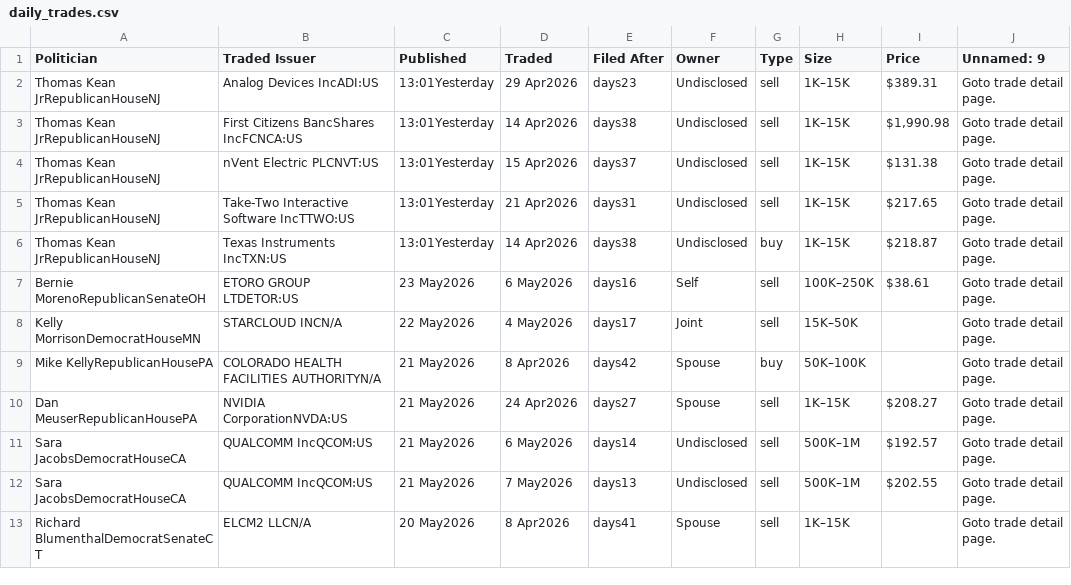
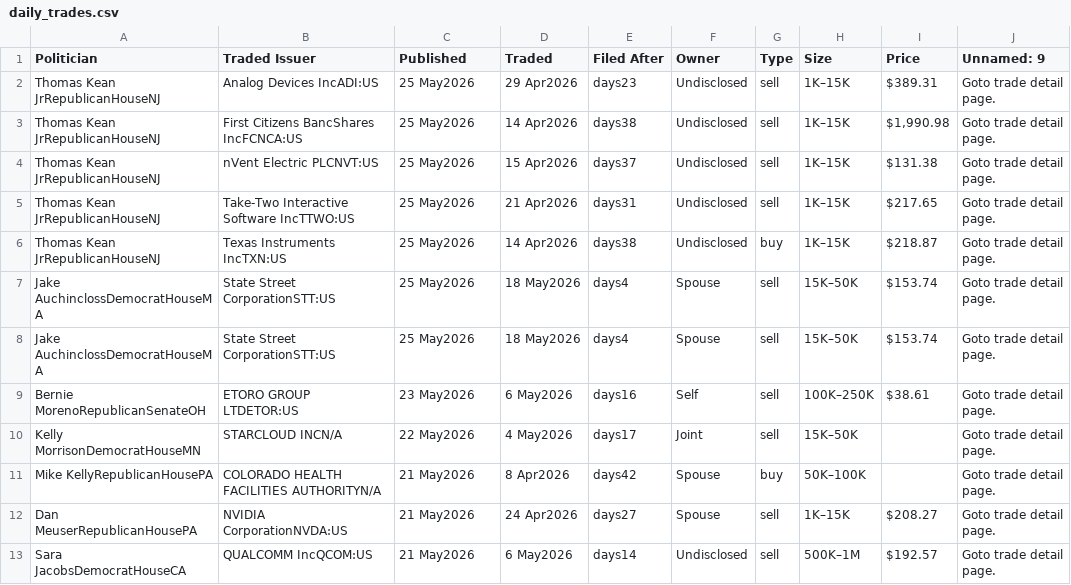
Before and after one commit to ParijatDutta/alpha-engine, a CSV file: daily_trades.csv, drawn as a sheet.

```diff
--- a/daily_trades.csv
+++ b/daily_trades.csv
@@ -1,7 +1,9 @@
 Politician,Traded Issuer,Published,Traded,Filed After,Owner,Type,Size,Price,Unnamed: 9
-Thomas Kean JrRepublicanHouseNJ,Analog Devices IncADI:US,13:01Yesterday,29 Apr2026,days23,Undisclosed,sell,1K–15K,$389.31,Goto trade detail page.
-Thomas Kean JrRepublicanHouseNJ,First Citizens BancShares IncFCNCA:US,13:01Yesterday,14 Apr2026,days38,Undisclosed,sell,1K–15K,"$1,990.98",Goto trade detail page.
-Thomas Kean JrRepublicanHouseNJ,nVent Electric PLCNVT:US,13:01Yesterday,15 Apr2026,days37,Undisclosed,sell,1K–15K,$131.38,Goto trade detail page.
-Thomas Kean JrRepublicanHouseNJ,Take-Two Interactive Software IncTTWO:US,13:01Yesterday,21 Apr2026,days31,Undisclosed,sell,1K–15K,$217.65,Goto trade detail page.
-Thomas Kean JrRepublicanHouseNJ,Texas Instruments IncTXN:US,13:01Yesterday,14 Apr2026,days38,Undisclosed,buy,1K–15K,$218.87,Goto trade detail page.
+Thomas Kean JrRepublicanHouseNJ,Analog Devices IncADI:US,25 May2026,29 Apr2026,days23,Undisclosed,sell,1K–15K,$389.31,Goto trade detail page.
+Thomas Kean JrRepublicanHouseNJ,First Citizens BancShares IncFCNCA:US,25 May2026,14 Apr2026,days38,Undisclosed,sell,1K–15K,"$1,990.98",Goto trade detail page.
+Thomas Kean JrRepublicanHouseNJ,nVent Electric PLCNVT:US,25 May2026,15 Apr2026,days37,Undisclosed,sell,1K–15K,$131.38,Goto trade detail page.
+Thomas Kean JrRepublicanHouseNJ,Take-Two Interactive Software IncTTWO:US,25 May2026,21 Apr2026,days31,Undisclosed,sell,1K–15K,$217.65,Goto trade detail page.
+Thomas Kean JrRepublicanHouseNJ,Texas Instruments IncTXN:US,25 May2026,14 Apr2026,days38,Undisclosed,buy,1K–15K,$218.87,Goto trade detail page.
+Jake AuchinclossDemocratHouseMA,State Street CorporationSTT:US,25 May2026,18 May2026,days4,Spouse,sell,15K–50K,$153.74,Goto trade detail page.
+Jake AuchinclossDemocratHouseMA,State Street CorporationSTT:US,25 May2026,18 May2026,days4,Spouse,sell,15K–50K,$153.74,Goto trade detail page.
 Bernie MorenoRepublicanSenateOH,ETORO GROUP LTDETOR:US,23 May2026,6 May2026,days16,Self,sell,100K–250K,$38.61,Goto trade detail page.
@@ -11,3 +13 @@ Dan MeuserRepublicanHousePA,NVIDIA CorporationNVDA:US,21 May2026,24 Apr2026,days
 Sara JacobsDemocratHouseCA,QUALCOMM IncQCOM:US,21 May2026,6 May2026,days14,Undisclosed,sell,500K–1M,$192.57,Goto trade detail page.
-Sara JacobsDemocratHouseCA,QUALCOMM IncQCOM:US,21 May2026,7 May2026,days13,Undisclosed,sell,500K–1M,$202.55,Goto trade detail page.
-Richard BlumenthalDemocratSenateCT,ELCM2 LLCN/A,20 May2026,8 Apr2026,days41,Spouse,sell,1K–15K,,Goto trade detail page.
```
